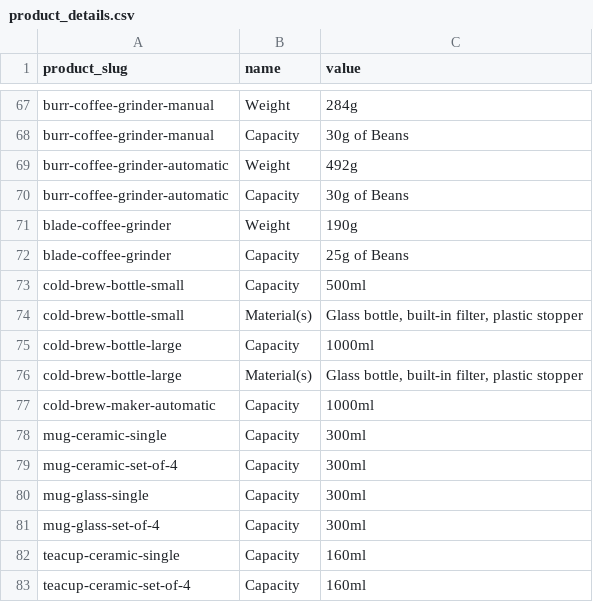
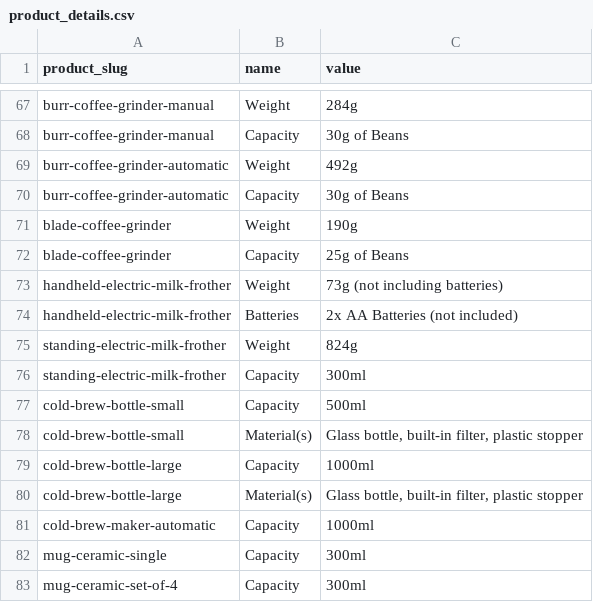
Before and after one commit to njcushing/online-shop, a CSV file: db/seeds/data/product_details.csv, drawn as a sheet; only a part is shown, gaps mark what is left out; the shorter side is filled out with more unchanged rows; the diff names each change by its address in the sheet, - before the commit and + after, or states it on an @@ line.

```diff
--- a/db/seeds/data/product_details.csv
+++ b/db/seeds/data/product_details.csv
+row 73: handheld-electric-milk-frother | Weight | 73g (not including batteries)
+row 74: handheld-electric-milk-frother | Batteries | 2x AA Batteries (not included)
+row 75: standing-electric-milk-frother | Weight | 824g
+row 76: standing-electric-milk-frother | Capacity | 300ml
```
Also changed, not shown: db/seeds/data/category_products.csv, db/seeds/data/product_reviews.csv, 5 other files.
